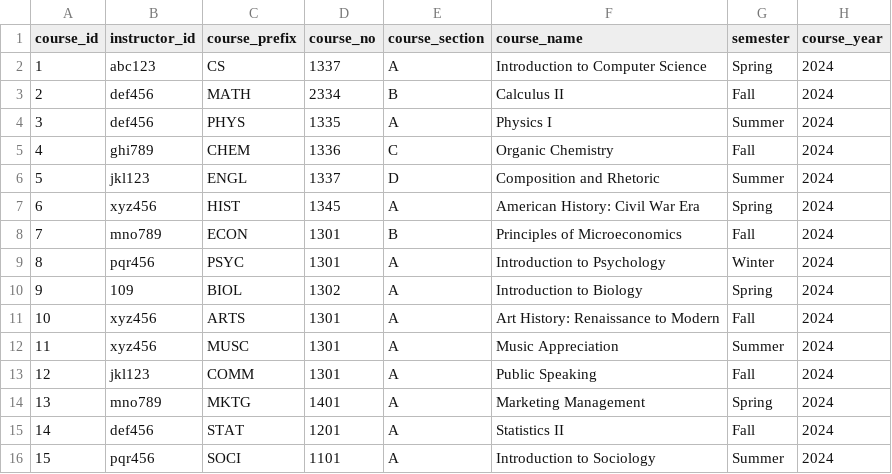
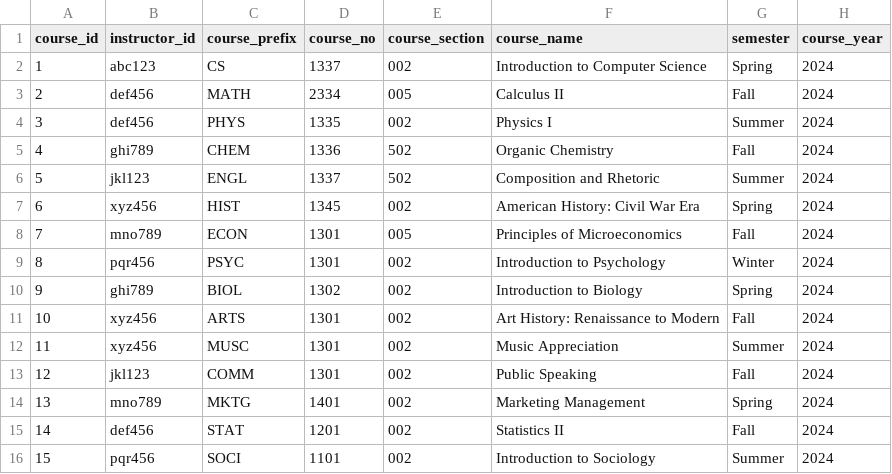
Before and after one commit to ibadamomin/UTD-Degree-Planner, a CSV file: data/courses.csv, drawn as a sheet.

Commit message:
fix: fixing data type for course_section and instructor_id

```diff
--- a/data/courses.csv
+++ b/data/courses.csv
@@ -1,16 +1,16 @@
 course_id,instructor_id,course_prefix,course_no,course_section,course_name,semester,course_year
-1,abc123,CS,1337,A,Introduction to Computer Science,Spring,2024
-2,def456,MATH,2334,B,Calculus II,Fall,2024
-3,def456,PHYS,1335,A,Physics I,Summer,2024
-4,ghi789,CHEM,1336,C,Organic Chemistry,Fall,2024
-5,jkl123,ENGL,1337,D,Composition and Rhetoric,Summer,2024
-6,xyz456,HIST,1345,A,American History: Civil War Era,Spring,2024
-7,mno789,ECON,1301,B,Principles of Microeconomics,Fall,2024
-8,pqr456,PSYC,1301,A,Introduction to Psychology,Winter,2024
-9,109,BIOL,1302,A,Introduction to Biology,Spring,2024
-10,xyz456,ARTS,1301,A,Art History: Renaissance to Modern,Fall,2024
-11,xyz456,MUSC,1301,A,Music Appreciation,Summer,2024
-12,jkl123,COMM,1301,A,Public Speaking,Fall,2024
-13,mno789,MKTG,1401,A,Marketing Management,Spring,2024
-14,def456,STAT,1201,A,Statistics II,Fall,2024
-15,pqr456,SOCI,1101,A,Introduction to Sociology,Summer,2024
+1,abc123,CS,1337,002,Introduction to Computer Science,Spring,2024
+2,def456,MATH,2334,005,Calculus II,Fall,2024
+3,def456,PHYS,1335,002,Physics I,Summer,2024
+4,ghi789,CHEM,1336,502,Organic Chemistry,Fall,2024
+5,jkl123,ENGL,1337,502,Composition and Rhetoric,Summer,2024
+6,xyz456,HIST,1345,002,American History: Civil War Era,Spring,2024
+7,mno789,ECON,1301,005,Principles of Microeconomics,Fall,2024
+8,pqr456,PSYC,1301,002,Introduction to Psychology,Winter,2024
+9,ghi789,BIOL,1302,002,Introduction to Biology,Spring,2024
+10,xyz456,ARTS,1301,002,Art History: Renaissance to Modern,Fall,2024
+11,xyz456,MUSC,1301,002,Music Appreciation,Summer,2024
+12,jkl123,COMM,1301,002,Public Speaking,Fall,2024
+13,mno789,MKTG,1401,002,Marketing Management,Spring,2024
+14,def456,STAT,1201,002,Statistics II,Fall,2024
+15,pqr456,SOCI,1101,002,Introduction to Sociology,Summer,2024
```
